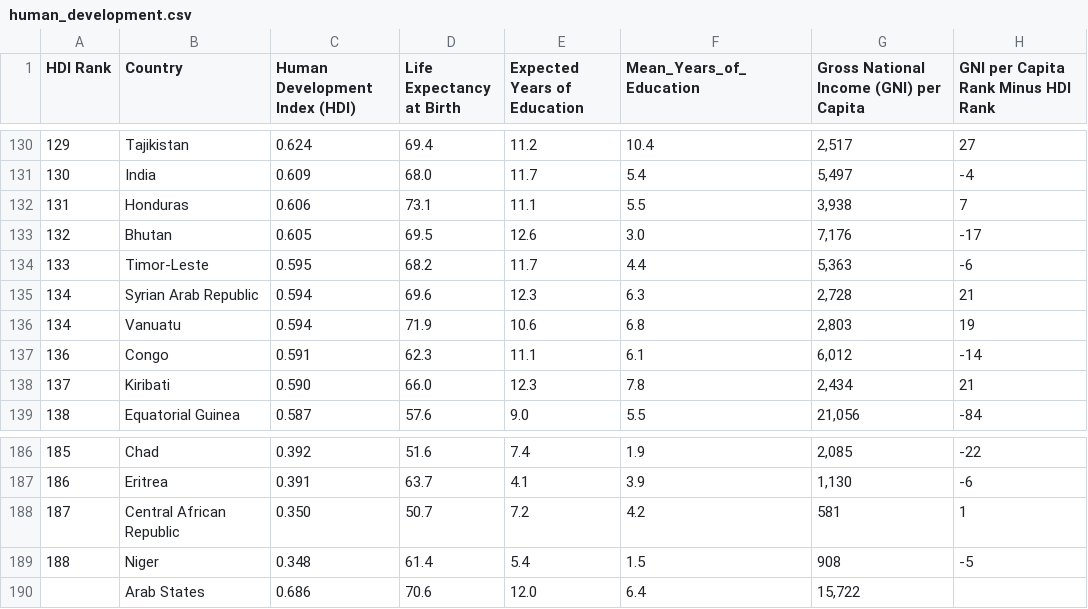
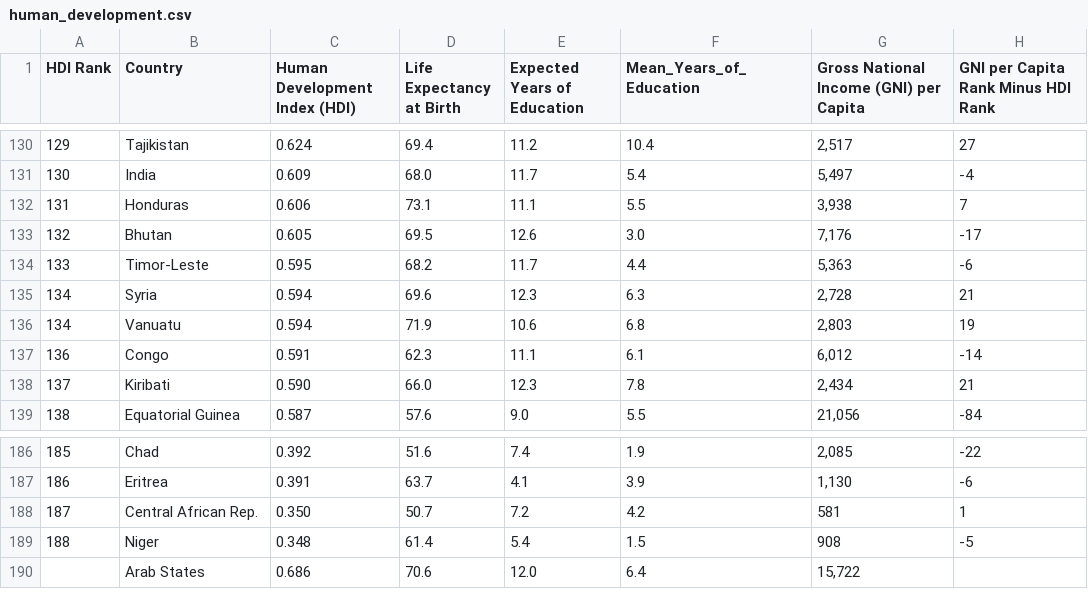
Before and after one commit to jfan0010/DataVizGNI, a CSV file: data/human_development.csv, drawn as a sheet; only a part is shown, gaps mark what is left out.

Commit message:
country name

```diff
--- a/data/human_development.csv
+++ b/data/human_development.csv
@@ -134,3 +134,3 @@ HDI Rank,Country,Human Development Index (HDI),Life Expectancy at Birth,Expected
 133,Timor-Leste,0.595,68.2,11.7,4.4,"5,363",-6
-134,Syrian Arab Republic,0.594,69.6,12.3,6.3,"2,728",21
+134,Syria,0.594,69.6,12.3,6.3,"2,728",21
 134,Vanuatu,0.594,71.9,10.6,6.8,"2,803",19
@@ -187,3 +187,3 @@ HDI Rank,Country,Human Development Index (HDI),Life Expectancy at Birth,Expected
 186,Eritrea,0.391,63.7,4.1,3.9,"1,130",-6
-187,Central African Republic,0.350,50.7,7.2,4.2,581,1
+187,Central African Rep.,0.350,50.7,7.2,4.2,581,1
 188,Niger,0.348,61.4,5.4,1.5,908,-5
```
